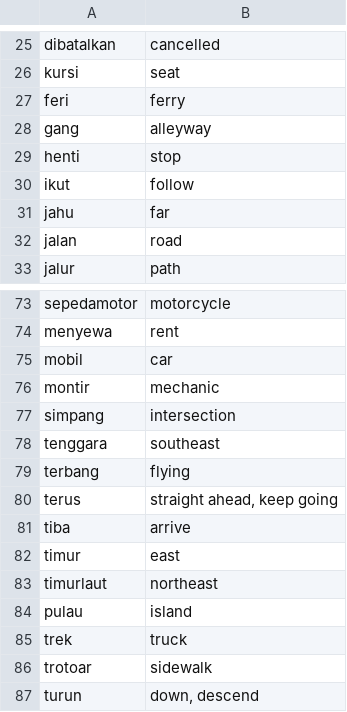
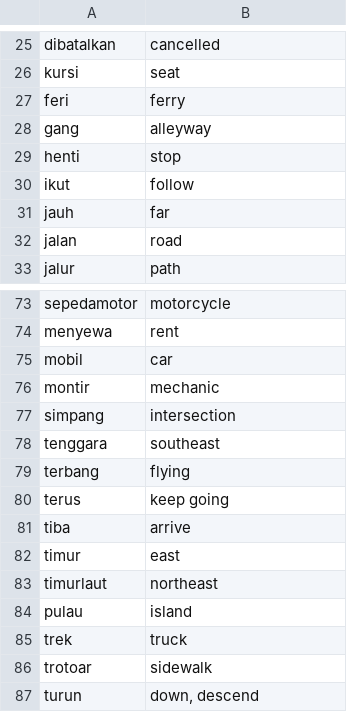
Before and after one commit to DangarStu/indonesian, a TSV file: dict/travel.tsv, drawn as a sheet; only a part is shown, gaps mark what is left out.

Commit message:
Fixed error in travel crossword.

```diff
--- a/dict/travel.tsv
+++ b/dict/travel.tsv
@@ -30,3 +30,3 @@ henti	stop
 ikut	follow
-jahu	far
+jauh	far
 jalan	road
@@ -79,3 +79,3 @@ tenggara	southeast
 terbang	flying
-terus	straight ahead, keep going
+terus	keep going
 tiba	arrive
```
Also changed, not shown: 1 other file.
